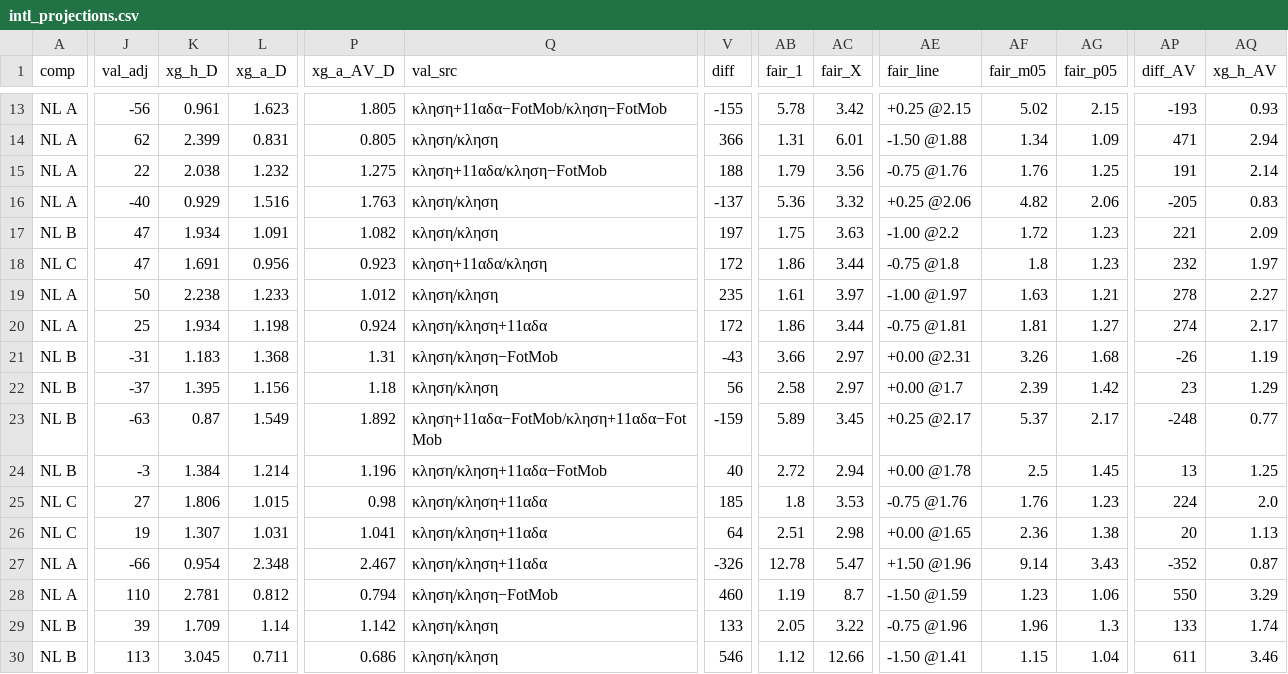
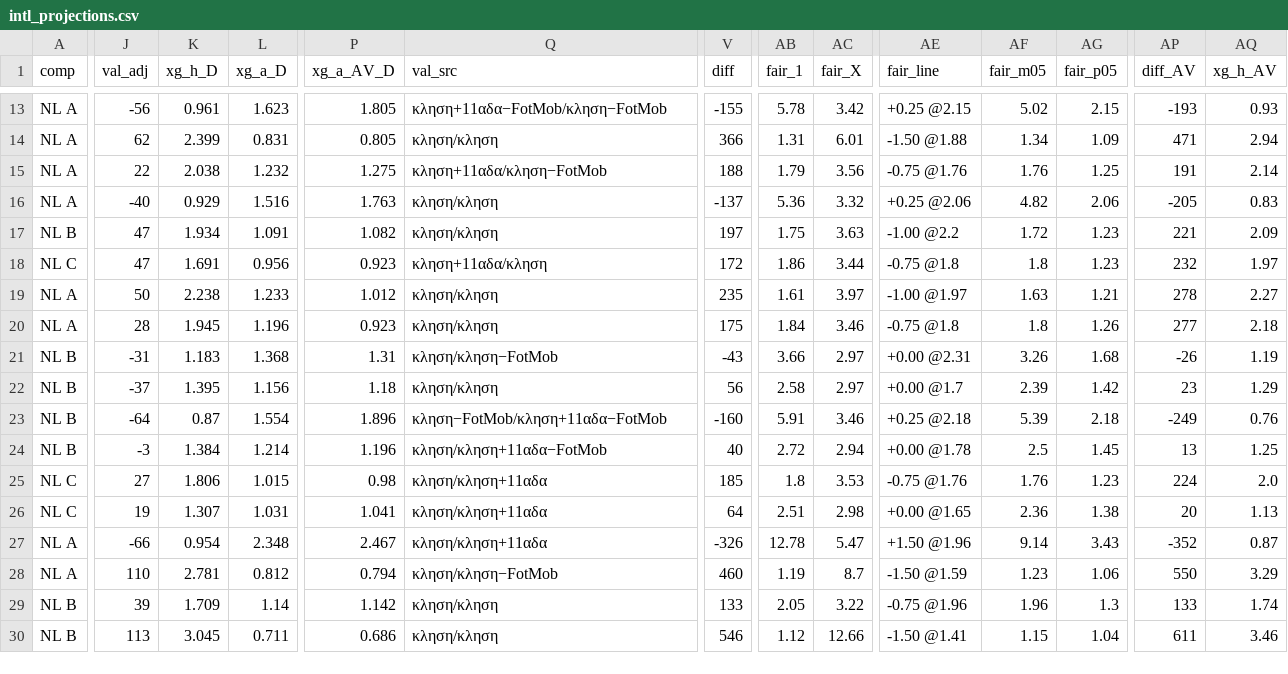
Before and after one commit to stelios1891-afk/xg-dashboard, a CSV file: intl_projections.csv, drawn as a sheet; only a part is shown, gaps mark what is left out; the diff covers the shown part only; the diff names each change by its address in the sheet, - before the commit and + after, or states it on an @@ line.

```diff
--- a/intl_projections.csv
+++ b/intl_projections.csv
-J20 (val_adj): 25
+J20 (val_adj): 28
-K20 (xg_h_D): 1.934
+K20 (xg_h_D): 1.945
-L20 (xg_a_D): 1.198
+L20 (xg_a_D): 1.196
-P20 (xg_a_AV_D): 0.924
+P20 (xg_a_AV_D): 0.923
-Q20 (val_src): κληση/κληση+11αδα
+Q20 (val_src): κληση/κληση
-V20 (diff): 172
+V20 (diff): 175
-AB20 (fair_1): 1.86
+AB20 (fair_1): 1.84
-AC20 (fair_X): 3.44
+AC20 (fair_X): 3.46
-AE20 (fair_line): -0.75 @1.81
+AE20 (fair_line): -0.75 @1.8
-AF20 (fair_m05): 1.81
+AF20 (fair_m05): 1.8
-AG20 (fair_p05): 1.27
+AG20 (fair_p05): 1.26
-AP20 (diff_AV): 274
+AP20 (diff_AV): 277
-AQ20 (xg_h_AV): 2.17
+AQ20 (xg_h_AV): 2.18
-J23 (val_adj): -63
+J23 (val_adj): -64
-L23 (xg_a_D): 1.549
+L23 (xg_a_D): 1.554
-P23 (xg_a_AV_D): 1.892
+P23 (xg_a_AV_D): 1.896
-Q23 (val_src): κληση+11αδα−FotMob/κληση+11αδα−FotMob
+Q23 (val_src): κληση−FotMob/κληση+11αδα−FotMob
-V23 (diff): -159
+V23 (diff): -160
-AB23 (fair_1): 5.89
+AB23 (fair_1): 5.91
-AC23 (fair_X): 3.45
+AC23 (fair_X): 3.46
-AE23 (fair_line): +0.25 @2.17
+AE23 (fair_line): +0.25 @2.18
-AF23 (fair_m05): 5.37
+AF23 (fair_m05): 5.39
-AG23 (fair_p05): 2.17
+AG23 (fair_p05): 2.18
-AP23 (diff_AV): -248
+AP23 (diff_AV): -249
-AQ23 (xg_h_AV): 0.77
+AQ23 (xg_h_AV): 0.76
```
Also changed, not shown: 9 edited cells elsewhere in this file, intl_nl_overs_2627.csv, intl_nl_shadow_2627.csv, 2 other files.
